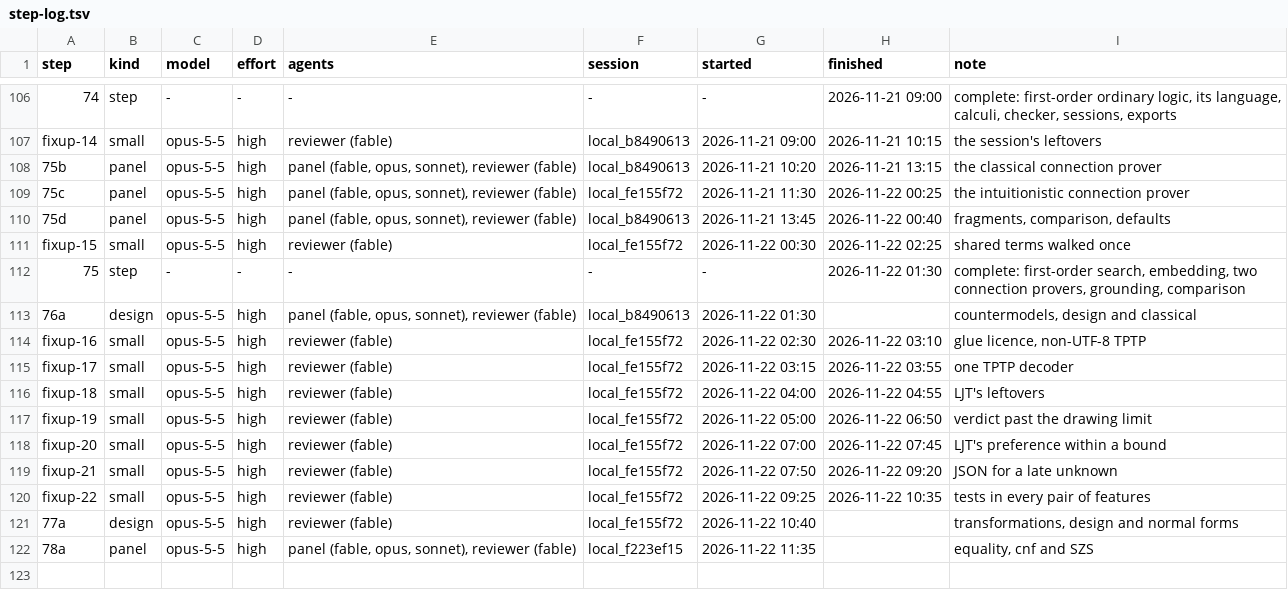
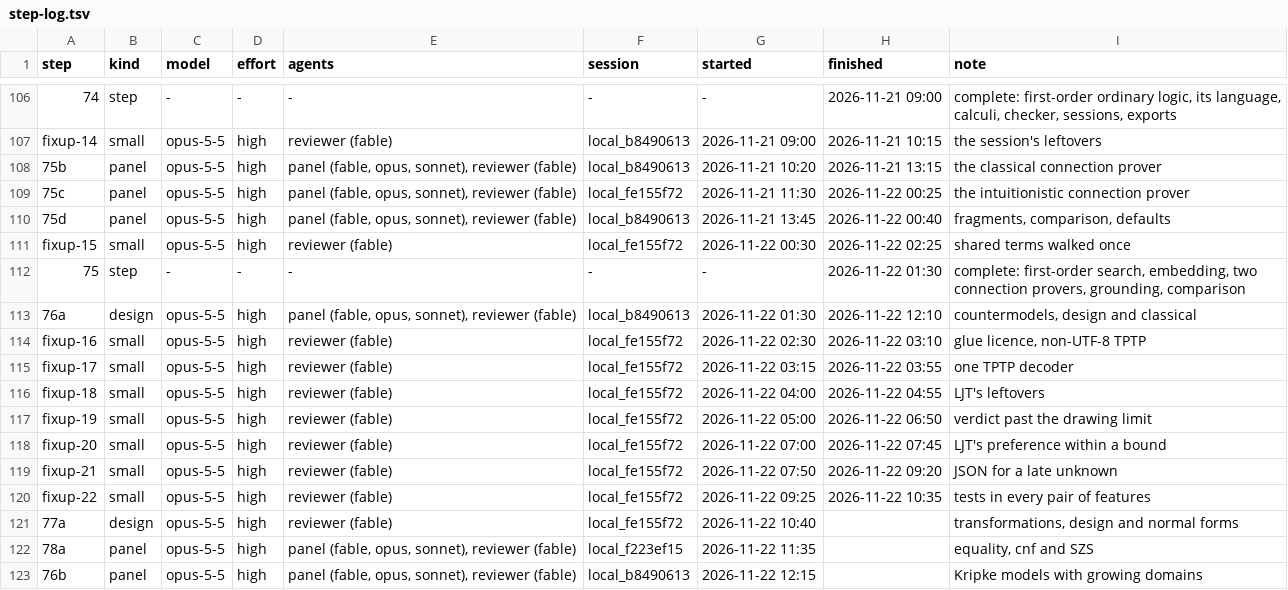
Before and after one commit to deduxit/deduxit, a TSV file: plan/notes/step-log.tsv, drawn as a sheet; only a part is shown, gaps mark what is left out.

Commit message:
Plan: 76a reviewed and pushed; 76b started

```diff
--- a/plan/notes/step-log.tsv
+++ b/plan/notes/step-log.tsv
@@ -112,3 +112,3 @@ fixup-15	small	opus-5-5	high	reviewer (fable)	local_fe155f72	2026-11-22 00:30	20
 75	step	-	-	-	-	-	2026-11-22 01:30	complete: first-order search, embedding, two connection provers, grounding, comparison
-76a	design	opus-5-5	high	panel (fable, opus, sonnet), reviewer (fable)	local_b8490613	2026-11-22 01:30		countermodels, design and classical
+76a	design	opus-5-5	high	panel (fable, opus, sonnet), reviewer (fable)	local_b8490613	2026-11-22 01:30	2026-11-22 12:10	countermodels, design and classical
 fixup-16	small	opus-5-5	high	reviewer (fable)	local_fe155f72	2026-11-22 02:30	2026-11-22 03:10	glue licence, non-UTF-8 TPTP
@@ -122 +122,2 @@ fixup-22	small	opus-5-5	high	reviewer (fable)	local_fe155f72	2026-11-22 09:25	20
 78a	panel	opus-5-5	high	panel (fable, opus, sonnet), reviewer (fable)	local_f223ef15	2026-11-22 11:35		equality, cnf and SZS
+76b	panel	opus-5-5	high	panel (fable, opus, sonnet), reviewer (fable)	local_b8490613	2026-11-22 12:15		Kripke models with growing domains
```
Also changed, not shown: 1 other file.
